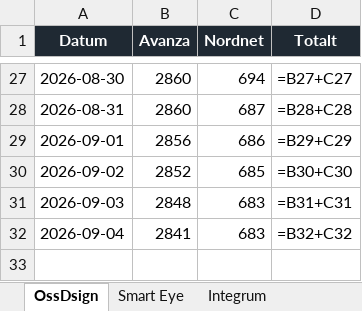
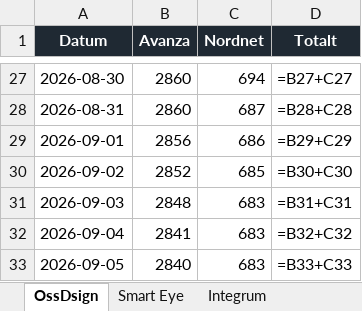
Before and after one commit to aktietracker/tracker, an Excel workbook: data/agartracker.xlsx, sheet OssDsign, drawn as a sheet; only a part is shown, gaps mark what is left out; values as stored, in another font and other column widths than the file's, no borders; formulas without a stored value are shown as written; charts and pictures not drawn; the diff names each change by its address in the sheet, - before the commit and + after, or states it on an @@ line.

```diff
--- a/data/agartracker.xlsx (sheet OssDsign)
+++ b/data/agartracker.xlsx (sheet OssDsign)
+row 33: 2026-09-05 | 2840 | 683 | =B33+C33
```
Also changed, not shown: sheet Integrum, sheet Smart Eye, charts or pictures, 3 other files.
